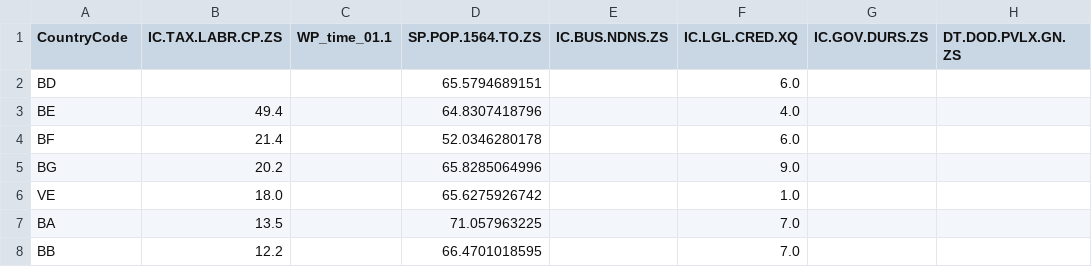
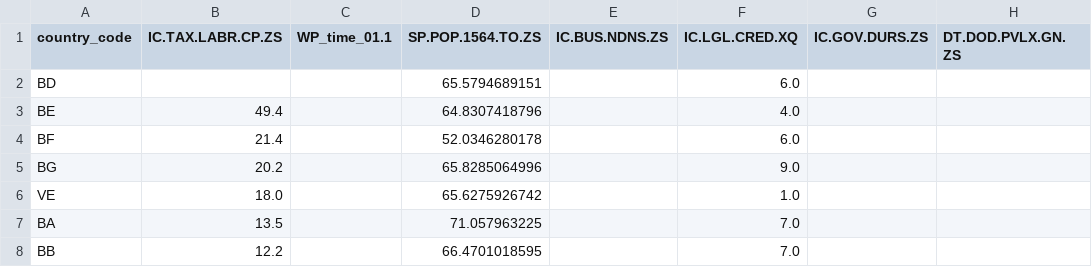
Before and after one commit to aarora79/sb_study, a CSV file: output/WDI_data_as_downloaded.csv, drawn as a sheet; only a part is shown; the diff names each change by its address in the sheet, - before the commit and + after, or states it on an @@ line.

Commit message:
Added checks for validating WB data
moved code around to keep common code in utils.py. Added errors checks
for WB data.

```diff
--- a/output/WDI_data_as_downloaded.csv
+++ b/output/WDI_data_as_downloaded.csv
-A1: CountryCode
+A1: country_code
```
Also changed, not shown: 7 other files.
